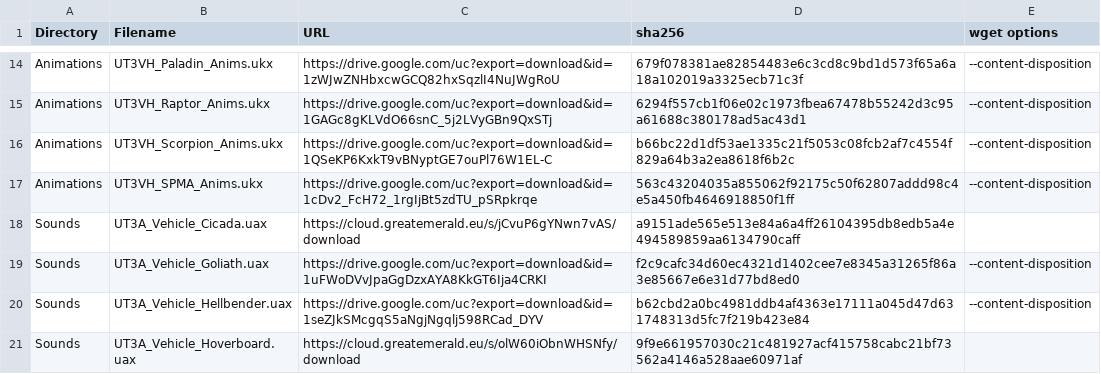
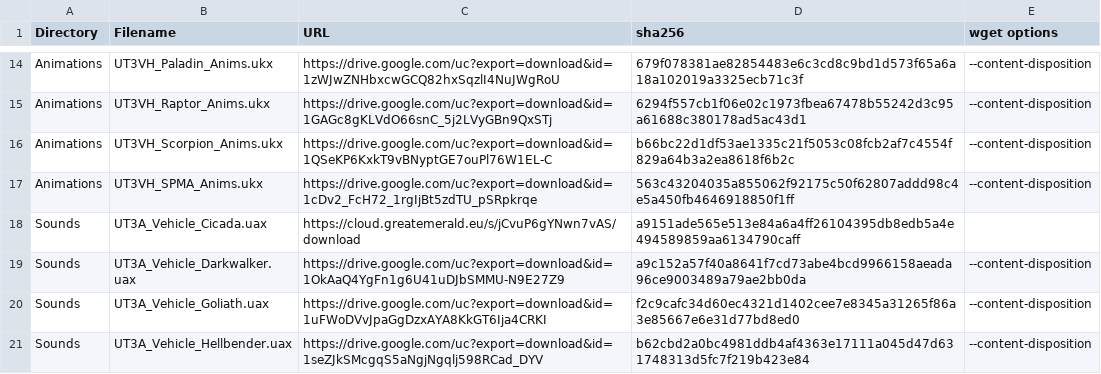
Before and after one commit to GreatEmerald/UT3Vehicles, a CSV file: Binaries.csv, drawn as a sheet; only a part is shown, gaps mark what is left out; the shorter side is filled out with more unchanged rows; the diff names each change by its address in the sheet, - before the commit and + after, or states it on an @@ line.

Commit message:
New Binary: Darkwalker Sounds for Later

```diff
--- a/Binaries.csv
+++ b/Binaries.csv
+row 19: Sounds | UT3A_Vehicle_Darkwalker.uax | https://drive.google.com/uc?export=download&id=1OkAaQ4YgFn1g6U41uDJbSMMU-N9E27Z9 | a9c152a57f40a8641f7cd73abe4bcd9966158aeada96ce9003489a79ae2bb0da | --content-disposition
```
